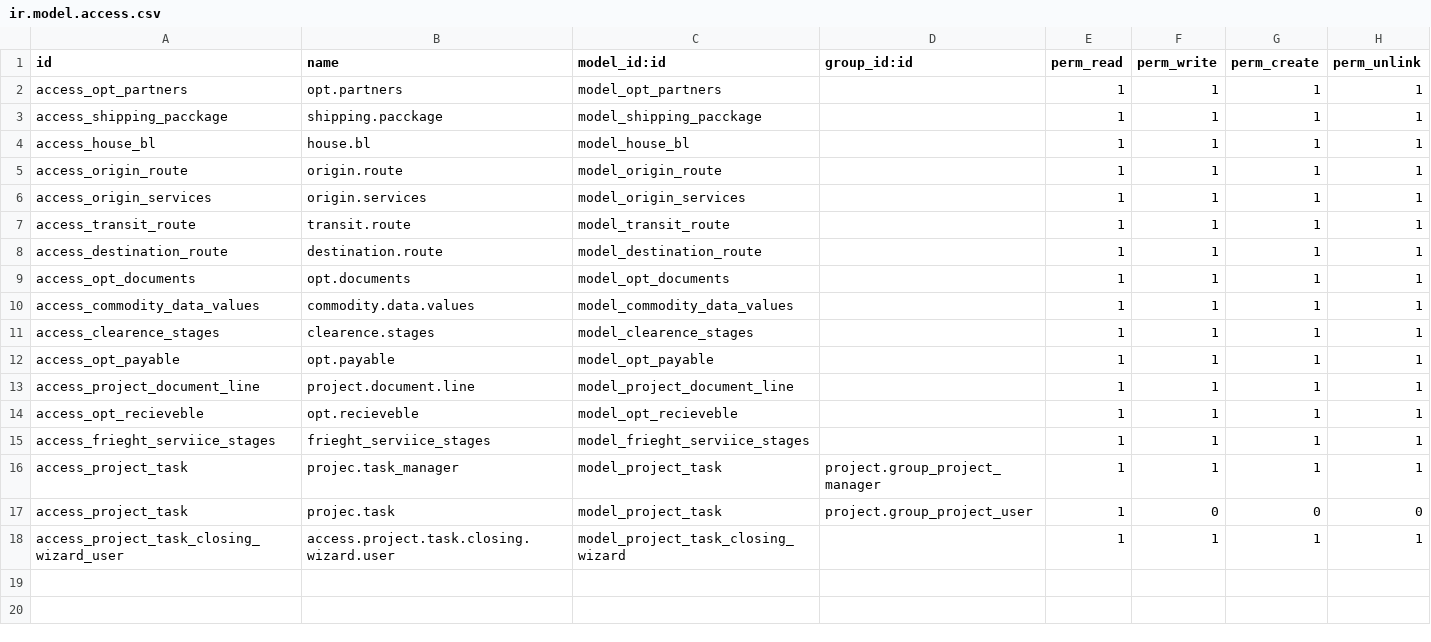
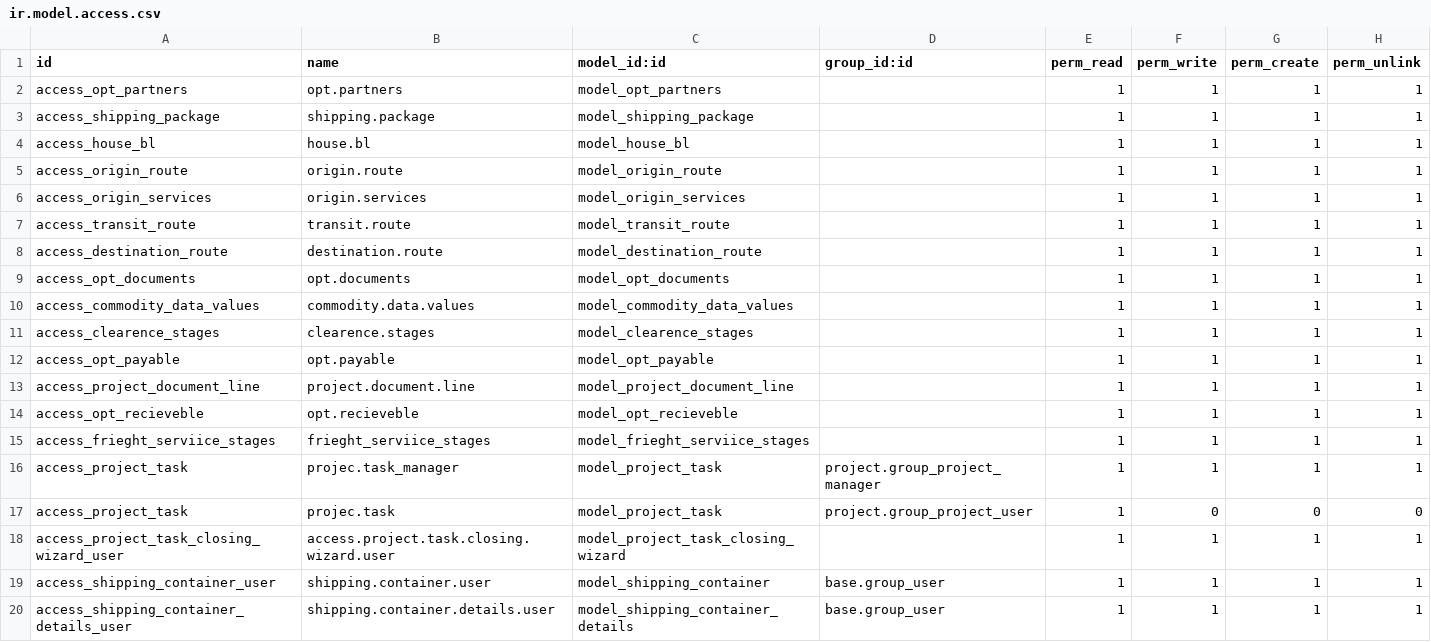
Before and after one commit to alyelnemr/Acs-17, a CSV file: eit_freight_operation/security/ir.model.access.csv, drawn as a sheet.

Commit message:
[add] freight operation screen [fix] master data container screen

```diff
--- a/eit_freight_operation/security/ir.model.access.csv
+++ b/eit_freight_operation/security/ir.model.access.csv
@@ -2,3 +2,3 @@ id,name,model_id:id,group_id:id,perm_read,perm_write,perm_create,perm_unlink
 access_opt_partners,opt.partners,model_opt_partners,,1,1,1,1
-access_shipping_pacckage,shipping.pacckage,model_shipping_pacckage,,1,1,1,1
+access_shipping_package,shipping.package,model_shipping_package,,1,1,1,1
 access_house_bl,house.bl,model_house_bl,,1,1,1,1
@@ -18 +18,3 @@ access_project_task,projec.task,model_project_task,project.group_project_user,1,
 access_project_task_closing_wizard_user,access.project.task.closing.wizard.user,model_project_task_closing_wizard,,1,1,1,1
+access_shipping_container_user,shipping.container.user,model_shipping_container,base.group_user,1,1,1,1
+access_shipping_container_details_user,shipping.container.details.user,model_shipping_container_details,base.group_user,1,1,1,1
```
Also changed, not shown: eit_freight_MasterData/data/container.data.csv, 9 other files.
